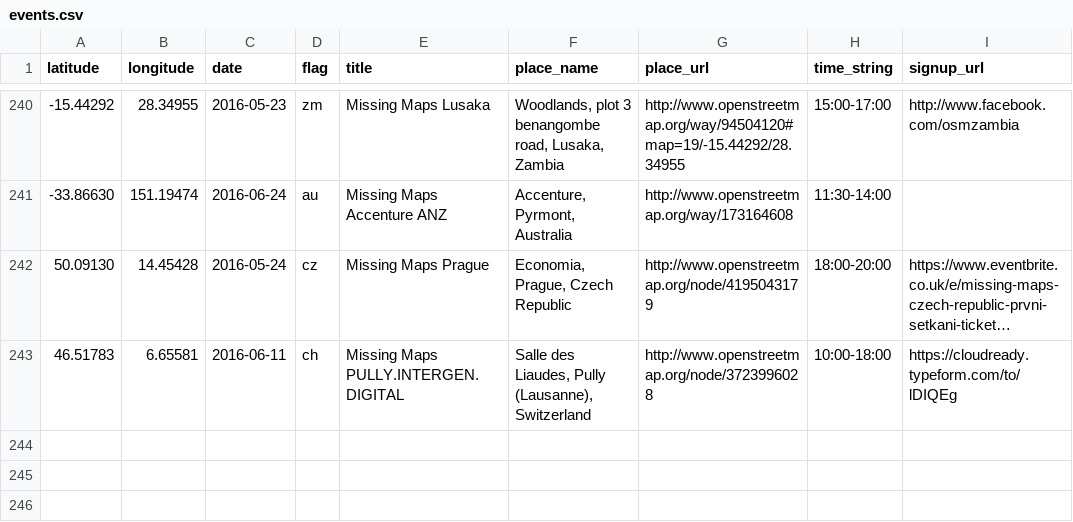
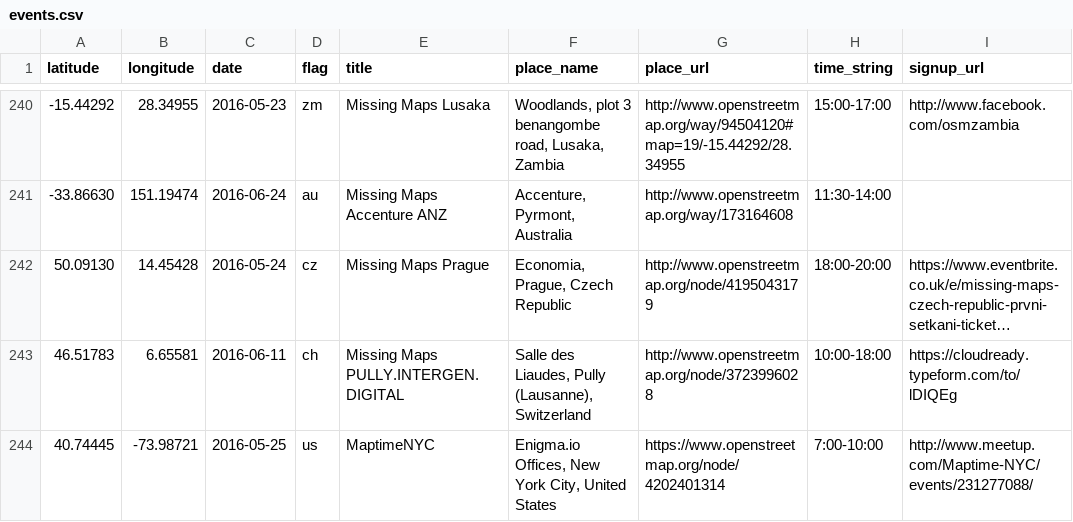
Before and after one commit to MissingMaps/missingmaps.github.io, a CSV file: app/_data/events.csv, drawn as a sheet; only a part is shown, gaps mark what is left out; long unchanged cells end in …; the diff names each change by its address in the sheet, - before the commit and + after, or states it on an @@ line.

Commit message:
Update events.csv

```diff
--- a/app/_data/events.csv
+++ b/app/_data/events.csv
+row 244: 40.74445 | -73.98721 | 2016-05-25 | us | MaptimeNYC | Enigma.io Offices, New York City, United States | https://www.openstreetmap.org/node/4202401314 | 7:00-10:00 | http://www.meetup.com/Maptime-NYC/events/231277088/
```
